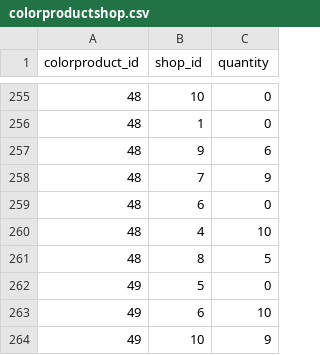
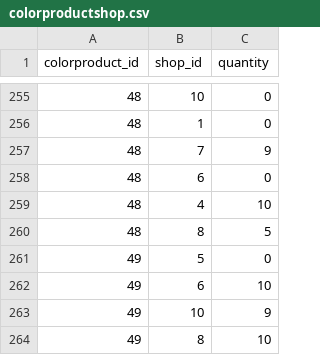
Before and after one commit to tooMike/diy_shop, a CSV file: my_shop/data/colorproductshop.csv, drawn as a sheet; only a part is shown, gaps mark what is left out; the shorter side is filled out with more unchanged rows; the diff covers the shown part only.

```diff
--- a/my_shop/data/colorproductshop.csv
+++ b/my_shop/data/colorproductshop.csv
@@ -256,3 +256,2 @@ colorproduct_id,shop_id,quantity
 48,1,0
-48,9,6
 48,7,9
```
Also changed, not shown: 52 added rows elsewhere in this file, my_shop/data/shops.csv, 13 other files.
